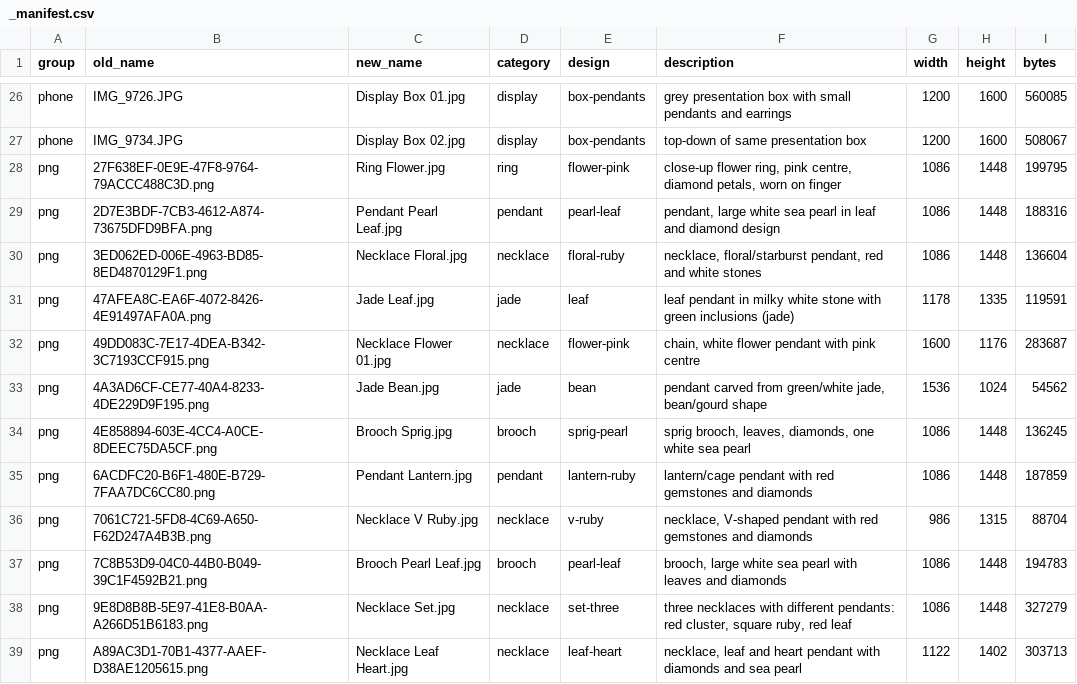
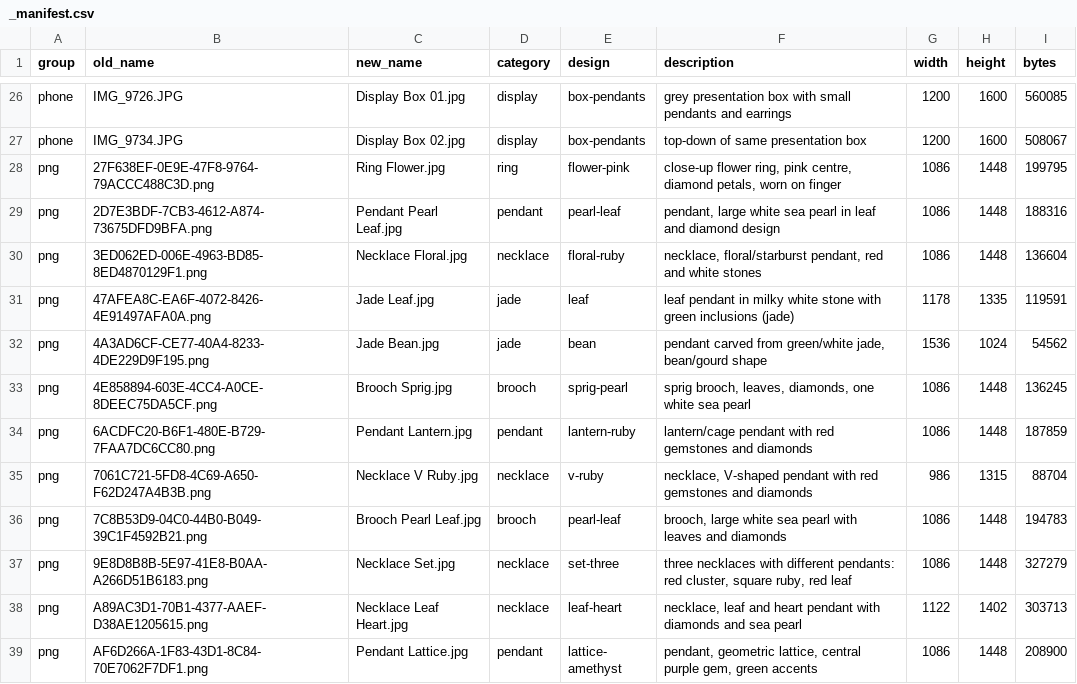
Before and after one commit to terrygzhou/emfines-site, a CSV file: public/assets/_manifest.csv, drawn as a sheet; only a part is shown, gaps mark what is left out; the shorter side is filled out with more unchanged rows.

Commit message:
Remove duplicate Necklace Flower 01 manifest row

```diff
--- a/public/assets/_manifest.csv
+++ b/public/assets/_manifest.csv
@@ -31,3 +31,2 @@ png,3ED062ED-006E-4963-BD85-8ED4870129F1.png,Necklace Floral.jpg,necklace,floral
 png,47AFEA8C-EA6F-4072-8426-4E91497AFA0A.png,Jade Leaf.jpg,jade,leaf,leaf pendant in milky white stone with green inclusions (jade),1178,1335,119591
-png,49DD083C-7E17-4DEA-B342-3C7193CCF915.png,Necklace Flower 01.jpg,necklace,flower-pink,"chain, white flower pendant with pink centre",1600,1176,283687
 png,4A3AD6CF-CE77-40A4-8233-4DE229D9F195.png,Jade Bean.jpg,jade,bean,"pendant carved from green/white jade, bean/gourd shape",1536,1024,54562
```
